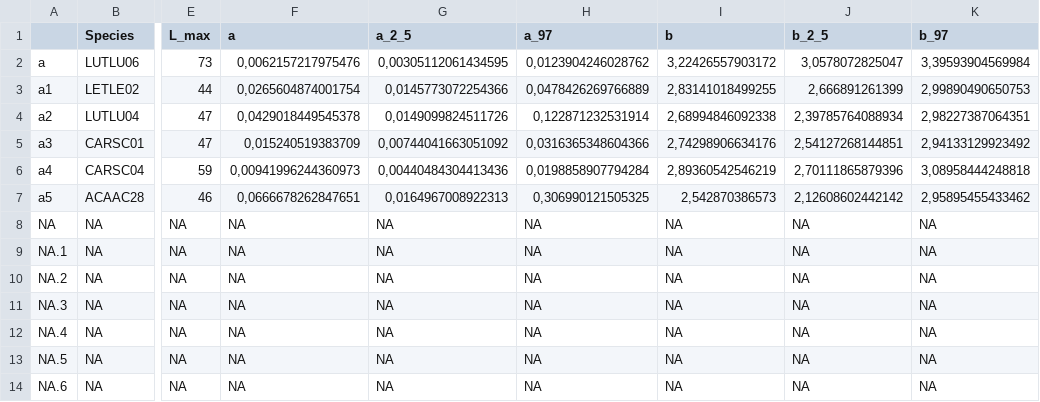
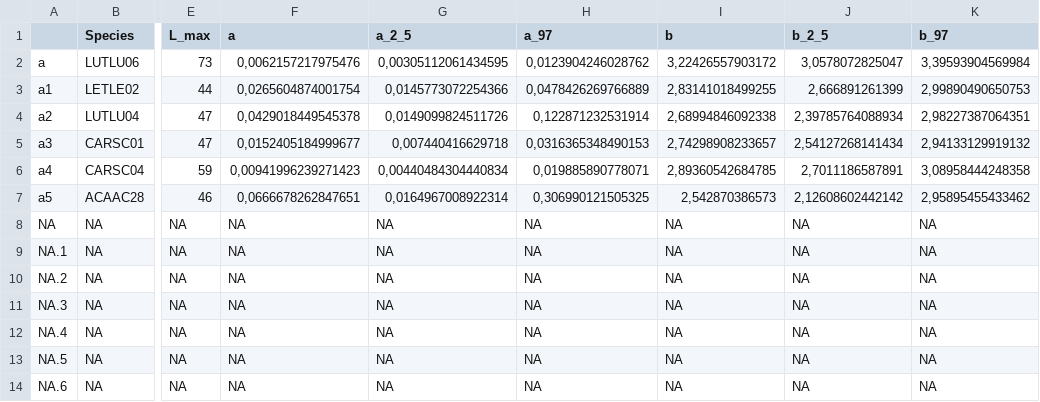
Before and after one commit to erikjsolsen/Sudan, a CSV file: species_LW_table.csv, drawn as a sheet; only a part is shown, gaps mark what is left out; the diff names each change by its address in the sheet, - before the commit and + after, or states it on an @@ line.

```diff
--- a/species_LW_table.csv
+++ b/species_LW_table.csv
-F5 (a): 0,015240519383709
+F5 (a): 0,0152405184999677
-G5 (a_2_5): 0,00744041663051092
+G5 (a_2_5): 0,007440416629718
-H5 (a_97): 0,0316365348604366
+H5 (a_97): 0,0316365348490153
-I5 (b): 2,74298906634176
+I5 (b): 2,74298908233657
-J5 (b_2_5): 2,54127268144851
+J5 (b_2_5): 2,54127268141434
-K5 (b_97): 2,94133129923492
+K5 (b_97): 2,94133129919132
-F6 (a): 0,00941996244360973
+F6 (a): 0,00941996239271423
-G6 (a_2_5): 0,00440484304413436
+G6 (a_2_5): 0,00440484304440834
-H6 (a_97): 0,0198858907794284
+H6 (a_97): 0,019885890778071
-I6 (b): 2,89360542546219
+I6 (b): 2,89360542684785
-J6 (b_2_5): 2,70111865879396
+J6 (b_2_5): 2,7011186587891
-K6 (b_97): 3,08958444248818
+K6 (b_97): 3,08958444248358
-G7 (a_2_5): 0,0164967008922313
+G7 (a_2_5): 0,0164967008922314
```
Also changed, not shown: 3 other files.
